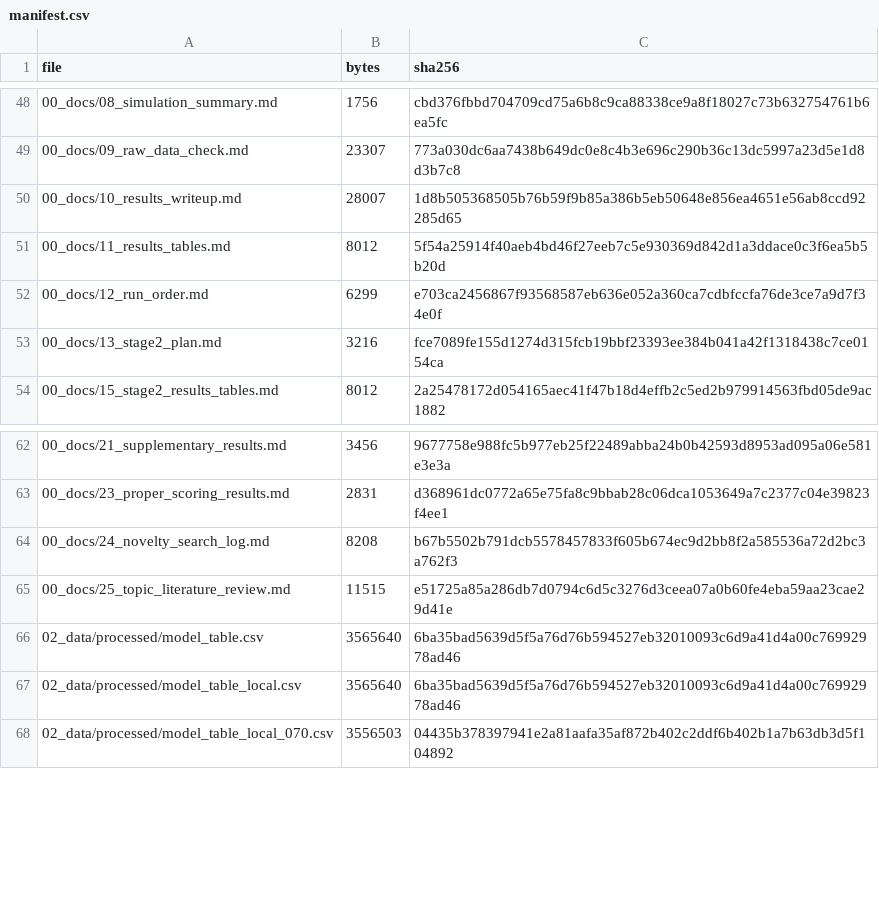
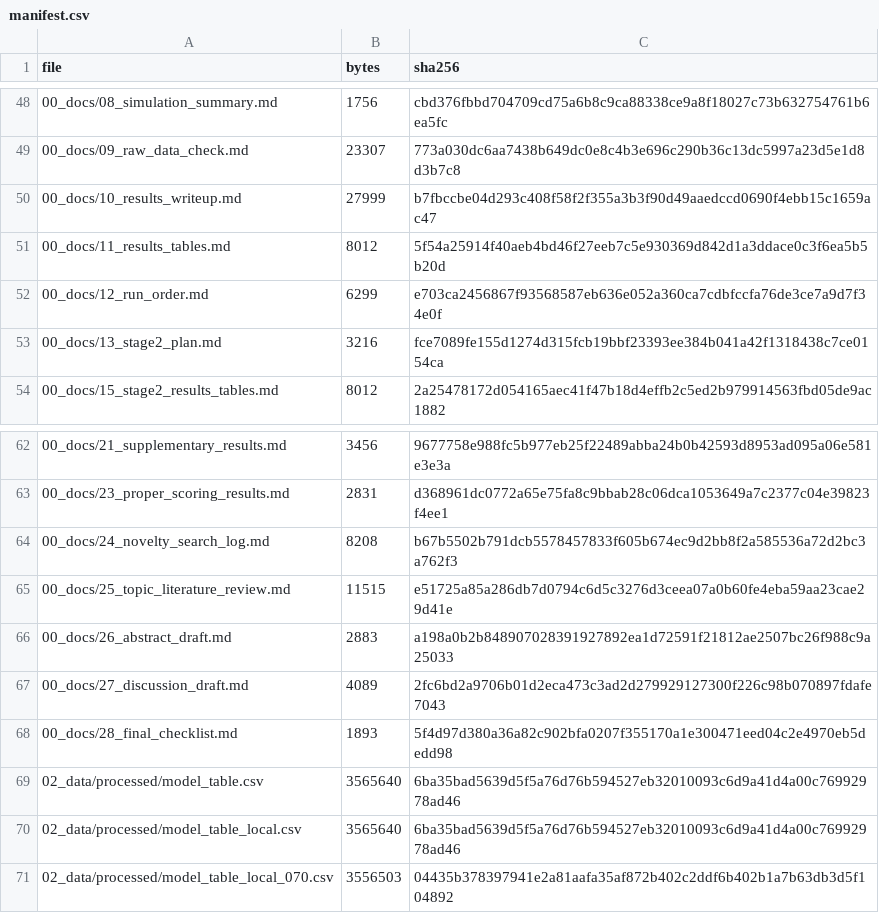
Before and after one commit to pranoti711/project3, a CSV file: 00_docs/manifest.csv, drawn as a sheet; only a part is shown, gaps mark what is left out.

Commit message:
Add discussion draft, final checklist and abstract draft

```diff
--- a/00_docs/manifest.csv
+++ b/00_docs/manifest.csv
@@ -49,3 +49,3 @@ file,bytes,sha256
 00_docs/09_raw_data_check.md,23307,773a030dc6aa7438b649dc0e8c4b3e696c290b36c13dc5997a23d5e1d8d3b7c8
-00_docs/10_results_writeup.md,28007,1d8b505368505b76b59f9b85a386b5eb50648e856ea4651e56ab8ccd92285d65
+00_docs/10_results_writeup.md,27999,b7fbccbe04d293c408f58f2f355a3b3f90d49aaedccd0690f4ebb15c1659ac47
 00_docs/11_results_tables.md,8012,5f54a25914f40aeb4bd46f27eeb7c5e930369d842d1a3ddace0c3f6ea5b5b20d
@@ -65,2 +65,5 @@ file,bytes,sha256
 00_docs/25_topic_literature_review.md,11515,e51725a85a286db7d0794c6d5c3276d3ceea07a0b60fe4eba59aa23cae29d41e
+00_docs/26_abstract_draft.md,2883,a198a0b2b848907028391927892ea1d72591f21812ae2507bc26f988c9a25033
+00_docs/27_discussion_draft.md,4089,2fc6bd2a9706b01d2eca473c3ad2d279929127300f226c98b070897fdafe7043
+00_docs/28_final_checklist.md,1893,5f4d97d380a36a82c902bfa0207f355170a1e300471eed04c2e4970eb5dedd98
 02_data/processed/model_table.csv,3565640,6ba35bad5639d5f5a76d76b594527eb32010093c6d9a41d4a00c76992978ad46
```
Also changed, not shown: 3 other files.
